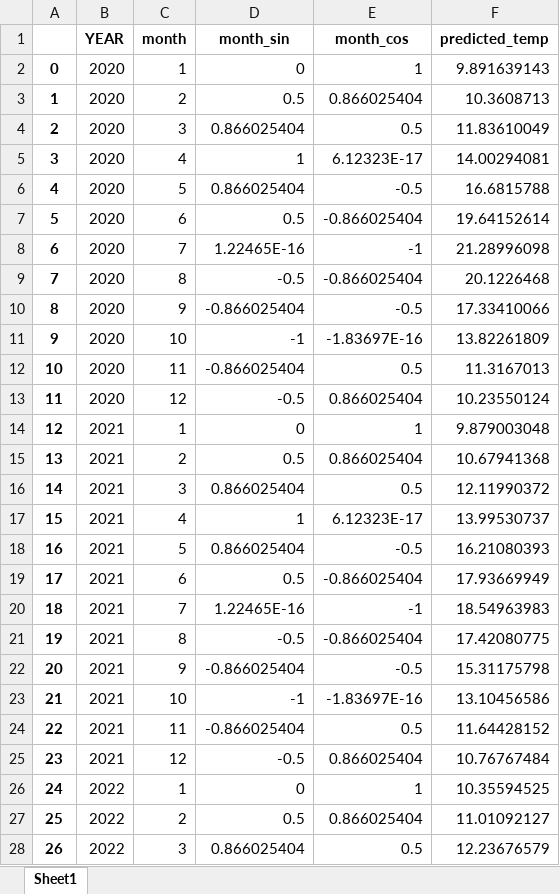
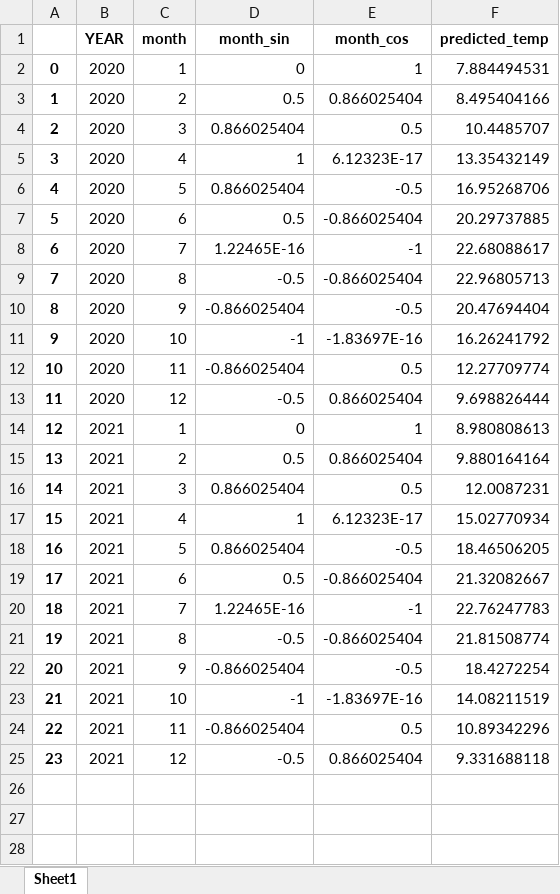
Before and after one commit to julietblack/Thesis-, an Excel workbook: FrancePredictions/ Bandol.xlsx, sheet Sheet1, drawn as a sheet; only a part is shown; values as stored, in another font and other column widths than the file's, no borders; the diff covers the shown part only; the diff names each change by its address in the sheet, - before the commit and + after, or states it on an @@ line.

```diff
--- a/FrancePredictions/ Bandol.xlsx (sheet Sheet1)
+++ b/FrancePredictions/ Bandol.xlsx (sheet Sheet1)
-F2 (predicted_temp): 9.891639143
+F2 (predicted_temp): 7.884494531
-F3 (predicted_temp): 10.3608713
+F3 (predicted_temp): 8.495404166
-F4 (predicted_temp): 11.83610049
+F4 (predicted_temp): 10.4485707
-F5 (predicted_temp): 14.00294081
+F5 (predicted_temp): 13.35432149
-F6 (predicted_temp): 16.6815788
+F6 (predicted_temp): 16.95268706
-F7 (predicted_temp): 19.64152614
+F7 (predicted_temp): 20.29737885
-F8 (predicted_temp): 21.28996098
+F8 (predicted_temp): 22.68088617
-F9 (predicted_temp): 20.1226468
+F9 (predicted_temp): 22.96805713
-F10 (predicted_temp): 17.33410066
+F10 (predicted_temp): 20.47694404
-F11 (predicted_temp): 13.82261809
+F11 (predicted_temp): 16.26241792
-F12 (predicted_temp): 11.3167013
+F12 (predicted_temp): 12.27709774
-F13 (predicted_temp): 10.23550124
+F13 (predicted_temp): 9.698826444
-F14 (predicted_temp): 9.879003048
+F14 (predicted_temp): 8.980808613
-F15 (predicted_temp): 10.67941368
+F15 (predicted_temp): 9.880164164
-F16 (predicted_temp): 12.11990372
+F16 (predicted_temp): 12.0087231
-F17 (predicted_temp): 13.99530737
+F17 (predicted_temp): 15.02770934
-F18 (predicted_temp): 16.21080393
+F18 (predicted_temp): 18.46506205
-F19 (predicted_temp): 17.93669949
+F19 (predicted_temp): 21.32082667
-F20 (predicted_temp): 18.54963983
+F20 (predicted_temp): 22.76247783
-F21 (predicted_temp): 17.42080775
+F21 (predicted_temp): 21.81508774
-F22 (predicted_temp): 15.31175798
+F22 (predicted_temp): 18.4272254
-F23 (predicted_temp): 13.10456586
+F23 (predicted_temp): 14.08211519
-F24 (predicted_temp): 11.64428152
+F24 (predicted_temp): 10.89342296
-F25 (predicted_temp): 10.76767484
+F25 (predicted_temp): 9.331688118
-row 26: 24 | 2022 | 1 | 0 | 1 | 10.35594525
-row 27: 25 | 2022 | 2 | 0.5 | 0.866025404 | 11.01092127
-row 28: 26 | 2022 | 3 | 0.866025404 | 0.5 | 12.23676579
```
Also changed, not shown: 105 removed rows elsewhere in this sheet, FrancePredictions/ Beaujolais.xlsx, 9 other files.
